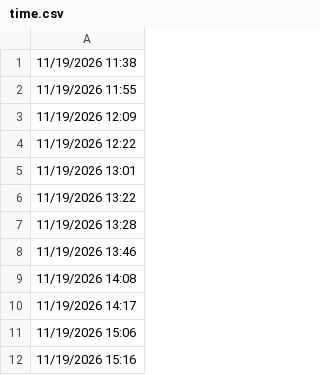
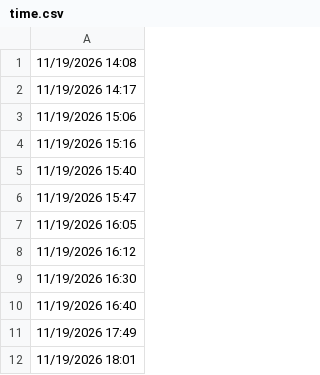
Before and after one commit to lethanhtannhat/ogiahan23h11, a CSV file: time.csv, drawn as a sheet; only a part is shown; the shorter side is filled out with more unchanged rows.

```diff
--- a/time.csv
+++ b/time.csv
@@ -1,9 +1 @@
-11/19/2026 11:38
-11/19/2026 11:55
-11/19/2026 12:09
-11/19/2026 12:22
-11/19/2026 13:01
-11/19/2026 13:22
-11/19/2026 13:28
-11/19/2026 13:46
 11/19/2026 14:08
```
Also changed, not shown: 1 other file.
